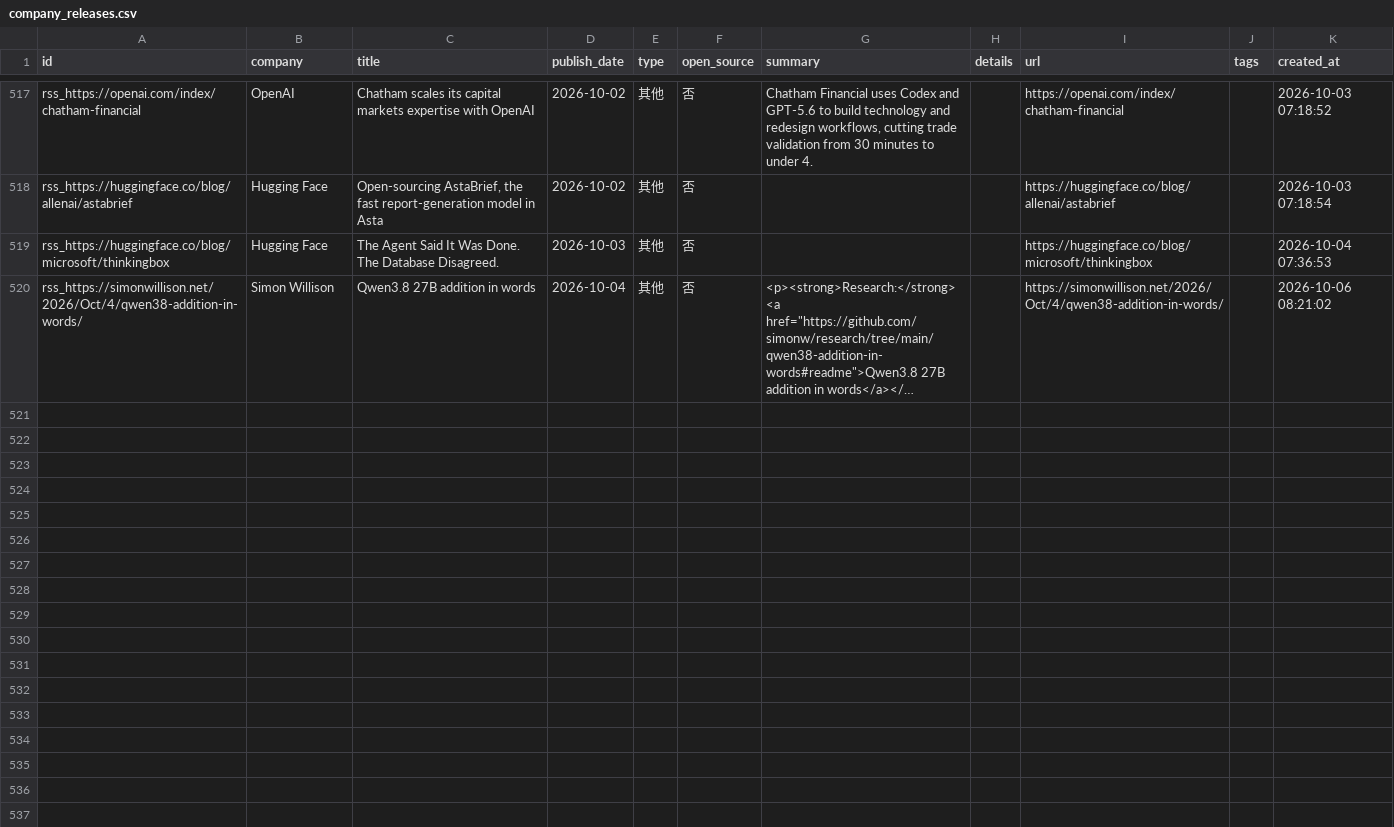
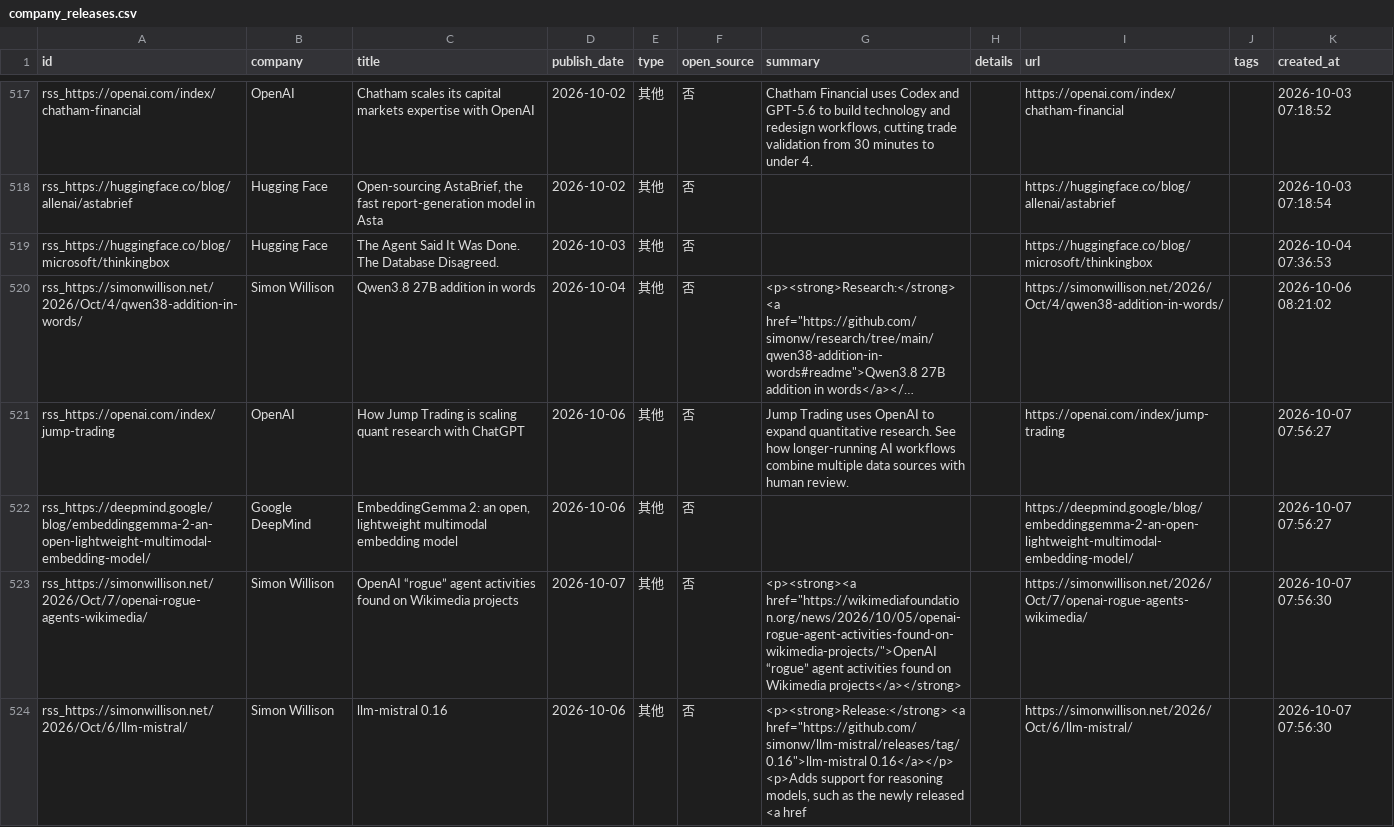
Before and after one commit to nottobeaproblem/github-trend-monitor, a CSV file: data/company_releases.csv, drawn as a sheet; only a part is shown, gaps mark what is left out; long unchanged cells end in …; ↵ is a line break in a cell; the diff covers the shown part only; the diff names each change by its address in the sheet, - before the commit and + after, or states it on an @@ line.

```diff
--- a/data/company_releases.csv
+++ b/data/company_releases.csv
+row 521: rss_https://openai.com/index/jump-trading | OpenAI | How Jump Trading is scaling quant research with ChatGPT | 2026-10-06 | 其他 | 否 | Jump Trading uses OpenAI to expand quantitative research. See how longer-running AI workflows combine multiple data sources with human review. |  | https://openai.com/index/jump-trading |  | 2026-10-07 07:56:27
+row 522: rss_https://deepmind.google/blog/embeddinggemma-2-an-open-lightweight-multimodal-embedding-model/ | Google DeepMind | EmbeddingGemma 2: an open, lightweight multimodal embedding model | 2026-10-06 | 其他 | 否 |  |  | https://deepmind.google/blog/embeddinggemma-2-an-open-lightweight-multimodal-embedding-model/ |  | 2026-10-07 07:56:27
+row 523: rss_https://simonwillison.net/2026/Oct/7/openai-rogue-agents-wikimedia/ | Simon Willison | OpenAI “rogue” agent activities found on Wikimedia projects | 2026-10-07 | 其他 | 否 | <p><strong><a href="https://wikimediafoundation.org/news/2026/10/05/openai-rogue-agent-activities-found-on-wikimedia-projects/">OpenAI “rogue” agent activities found on Wikimedia projects</a></strong> |  | https://simonwillison.net/2026/Oct/7/openai-rogue-agents-wikimedia/ |  | 2026-10-07 07:56:30
+row 524: rss_https://simonwillison.net/2026/Oct/6/llm-mistral/ | Simon Willison | llm-mistral 0.16 | 2026-10-06 | 其他 | 否 | <p><strong>Release:</strong> <a href="https://github.com/simonw/llm-mistral/releases/tag/0.16">llm-mistral 0.16</a></p> ↵ <p>Adds support for reasoning models, such as the newly released <a href |  | https://simonwillison.net/2026/Oct/6/llm-mistral/ |  | 2026-10-07 07:56:30
```
Also changed, not shown: 4 added rows elsewhere in this file, 6 other files.
